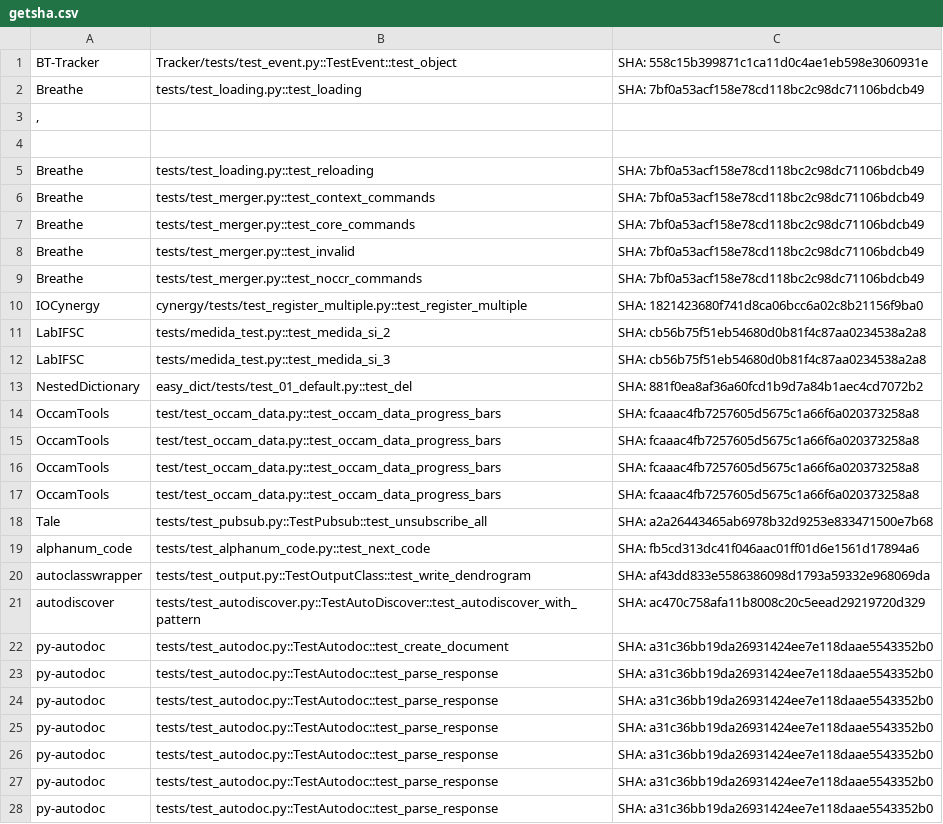
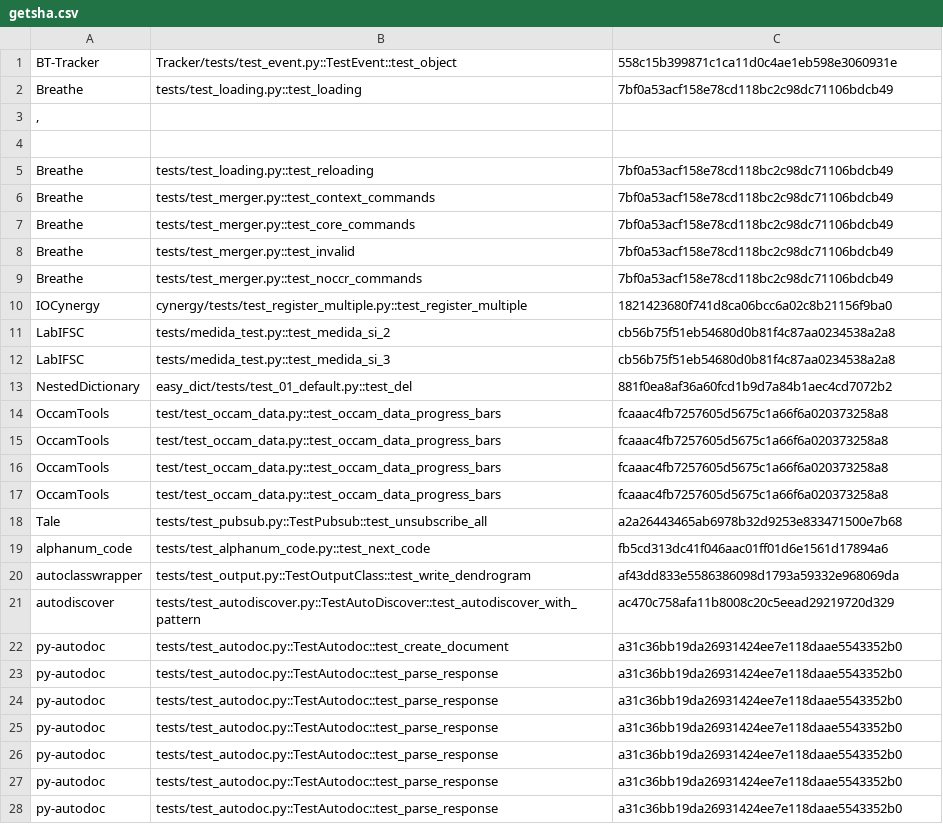
Before and after one commit to suzzy777/Flaky_tests, a CSV file: getsha.csv, drawn as a sheet; only a part is shown; the diff covers the shown part only.

Commit message:
get

```diff
--- a/getsha.csv
+++ b/getsha.csv
@@ -1,3 +1,3 @@
-BT-Tracker,Tracker/tests/test_event.py::TestEvent::test_object,SHA: 558c15b399871c1ca11d0c4ae1eb598e3060931e
-Breathe,tests/test_loading.py::test_loading,SHA: 7bf0a53acf158e78cd118bc2c98dc71106bdcb49
+BT-Tracker,Tracker/tests/test_event.py::TestEvent::test_object, 558c15b399871c1ca11d0c4ae1eb598e3060931e
+Breathe,tests/test_loading.py::test_loading, 7bf0a53acf158e78cd118bc2c98dc71106bdcb49
 "
@@ -5,25 +5,25 @@ Breathe,tests/test_loading.py::test_loading,SHA: 7bf0a53acf158e78cd118bc2c98dc71
 ,
-Breathe,tests/test_loading.py::test_reloading,SHA: 7bf0a53acf158e78cd118bc2c98dc71106bdcb49
-Breathe,tests/test_merger.py::test_context_commands,SHA: 7bf0a53acf158e78cd118bc2c98dc71106bdcb49
-Breathe,tests/test_merger.py::test_core_commands,SHA: 7bf0a53acf158e78cd118bc2c98dc71106bdcb49
-Breathe,tests/test_merger.py::test_invalid,SHA: 7bf0a53acf158e78cd118bc2c98dc71106bdcb49
-Breathe,tests/test_merger.py::test_noccr_commands,SHA: 7bf0a53acf158e78cd118bc2c98dc71106bdcb49
-IOCynergy,cynergy/tests/test_register_multiple.py::test_register_multiple,SHA: 1821423680f741d8ca06bcc6a02c8b21156f9ba0
-LabIFSC,tests/medida_test.py::test_medida_si_2,SHA: cb56b75f51eb54680d0b81f4c87aa0234538a2a8
-LabIFSC,tests/medida_test.py::test_medida_si_3,SHA: cb56b75f51eb54680d0b81f4c87aa0234538a2a8
-NestedDictionary,easy_dict/tests/test_01_default.py::test_del,SHA: 881f0ea8af36a60fcd1b9d7a84b1aec4cd7072b2
-OccamTools,test/test_occam_data.py::test_occam_data_progress_bars,SHA: fcaaac4fb7257605d5675c1a66f6a020373258a8
-OccamTools,test/test_occam_data.py::test_occam_data_progress_bars,SHA: fcaaac4fb7257605d5675c1a66f6a020373258a8
-OccamTools,test/test_occam_data.py::test_occam_data_progress_bars,SHA: fcaaac4fb7257605d5675c1a66f6a020373258a8
-OccamTools,test/test_occam_data.py::test_occam_data_progress_bars,SHA: fcaaac4fb7257605d5675c1a66f6a020373258a8
-Tale,tests/test_pubsub.py::TestPubsub::test_unsubscribe_all,SHA: a2a26443465ab6978b32d9253e833471500e7b68
-alphanum_code,tests/test_alphanum_code.py::test_next_code,SHA: fb5cd313dc41f046aac01ff01d6e1561d17894a6
-autoclasswrapper,tests/test_output.py::TestOutputClass::test_write_dendrogram,SHA: af43dd833e5586386098d1793a59332e968069da
-autodiscover,tests/test_autodiscover.py::TestAutoDiscover::test_autodiscover_with_pattern,SHA: ac470c758afa11b8008c20c5eead29219720d329
-py-autodoc,tests/test_autodoc.py::TestAutodoc::test_create_document,SHA: a31c36bb19da26931424ee7e118daae5543352b0
-py-autodoc,tests/test_autodoc.py::TestAutodoc::test_parse_response,SHA: a31c36bb19da26931424ee7e118daae5543352b0
-py-autodoc,tests/test_autodoc.py::TestAutodoc::test_parse_response,SHA: a31c36bb19da26931424ee7e118daae5543352b0
-py-autodoc,tests/test_autodoc.py::TestAutodoc::test_parse_response,SHA: a31c36bb19da26931424ee7e118daae5543352b0
-py-autodoc,tests/test_autodoc.py::TestAutodoc::test_parse_response,SHA: a31c36bb19da26931424ee7e118daae5543352b0
-py-autodoc,tests/test_autodoc.py::TestAutodoc::test_parse_response,SHA: a31c36bb19da26931424ee7e118daae5543352b0
-py-autodoc,tests/test_autodoc.py::TestAutodoc::test_parse_response,SHA: a31c36bb19da26931424ee7e118daae5543352b0
+Breathe,tests/test_loading.py::test_reloading, 7bf0a53acf158e78cd118bc2c98dc71106bdcb49
+Breathe,tests/test_merger.py::test_context_commands, 7bf0a53acf158e78cd118bc2c98dc71106bdcb49
+Breathe,tests/test_merger.py::test_core_commands, 7bf0a53acf158e78cd118bc2c98dc71106bdcb49
+Breathe,tests/test_merger.py::test_invalid, 7bf0a53acf158e78cd118bc2c98dc71106bdcb49
+Breathe,tests/test_merger.py::test_noccr_commands, 7bf0a53acf158e78cd118bc2c98dc71106bdcb49
+IOCynergy,cynergy/tests/test_register_multiple.py::test_register_multiple, 1821423680f741d8ca06bcc6a02c8b21156f9ba0
+LabIFSC,tests/medida_test.py::test_medida_si_2, cb56b75f51eb54680d0b81f4c87aa0234538a2a8
+LabIFSC,tests/medida_test.py::test_medida_si_3, cb56b75f51eb54680d0b81f4c87aa0234538a2a8
+NestedDictionary,easy_dict/tests/test_01_default.py::test_del, 881f0ea8af36a60fcd1b9d7a84b1aec4cd7072b2
+OccamTools,test/test_occam_data.py::test_occam_data_progress_bars, fcaaac4fb7257605d5675c1a66f6a020373258a8
+OccamTools,test/test_occam_data.py::test_occam_data_progress_bars, fcaaac4fb7257605d5675c1a66f6a020373258a8
+OccamTools,test/test_occam_data.py::test_occam_data_progress_bars, fcaaac4fb7257605d5675c1a66f6a020373258a8
+OccamTools,test/test_occam_data.py::test_occam_data_progress_bars, fcaaac4fb7257605d5675c1a66f6a020373258a8
+Tale,tests/test_pubsub.py::TestPubsub::test_unsubscribe_all, a2a26443465ab6978b32d9253e833471500e7b68
+alphanum_code,tests/test_alphanum_code.py::test_next_code, fb5cd313dc41f046aac01ff01d6e1561d17894a6
+autoclasswrapper,tests/test_output.py::TestOutputClass::test_write_dendrogram, af43dd833e5586386098d1793a59332e968069da
+autodiscover,tests/test_autodiscover.py::TestAutoDiscover::test_autodiscover_with_pattern, ac470c758afa11b8008c20c5eead29219720d329
+py-autodoc,tests/test_autodoc.py::TestAutodoc::test_create_document, a31c36bb19da26931424ee7e118daae5543352b0
+py-autodoc,tests/test_autodoc.py::TestAutodoc::test_parse_response, a31c36bb19da26931424ee7e118daae5543352b0
+py-autodoc,tests/test_autodoc.py::TestAutodoc::test_parse_response, a31c36bb19da26931424ee7e118daae5543352b0
+py-autodoc,tests/test_autodoc.py::TestAutodoc::test_parse_response, a31c36bb19da26931424ee7e118daae5543352b0
+py-autodoc,tests/test_autodoc.py::TestAutodoc::test_parse_response, a31c36bb19da26931424ee7e118daae5543352b0
+py-autodoc,tests/test_autodoc.py::TestAutodoc::test_parse_response, a31c36bb19da26931424ee7e118daae5543352b0
+py-autodoc,tests/test_autodoc.py::TestAutodoc::test_parse_response, a31c36bb19da26931424ee7e118daae5543352b0
```
Also changed, not shown: 133 edited cells elsewhere in this file.
